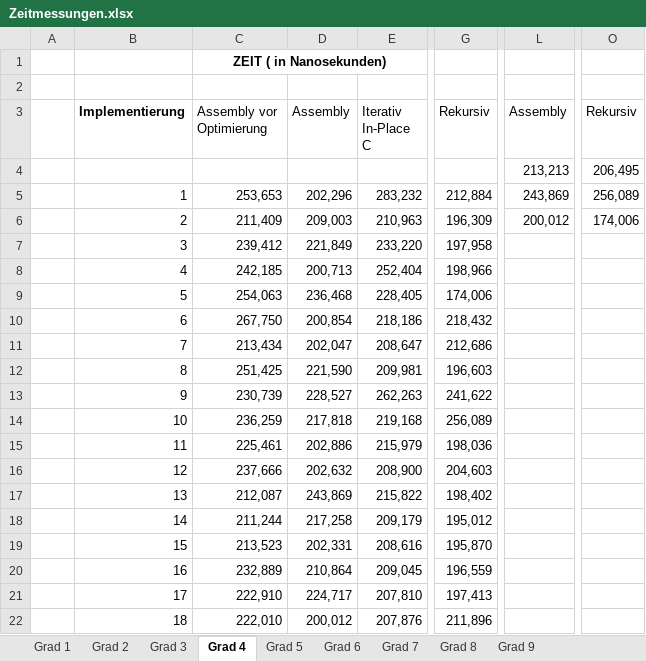
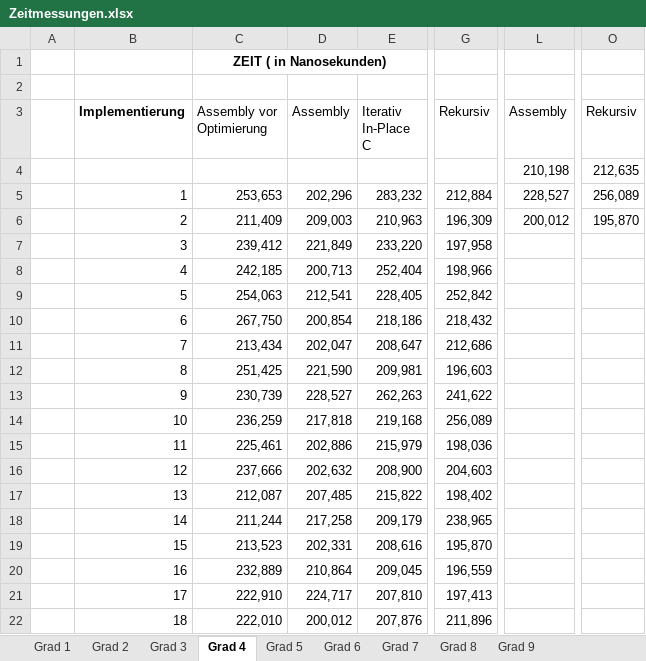
Before and after one commit to PaddlePad/ASP-Peano, an Excel workbook: Ausarbeitung/Zeitmessungen.xlsx, sheet Grad 4, drawn as a sheet; only a part is shown, gaps mark what is left out; values as stored, in another font and other column widths than the file's, no borders; the diff names each change by its address in the sheet, - before the commit and + after, or states it on an @@ line.

```diff
--- a/Ausarbeitung/Zeitmessungen.xlsx (sheet Grad 4)
+++ b/Ausarbeitung/Zeitmessungen.xlsx (sheet Grad 4)
-L4 (Assembly): 213,213
+L4 (Assembly): 210,198
-O4 (Rekursiv): 206,495
+O4 (Rekursiv): 212,635
-L5 (Assembly): 243,869
+L5 (Assembly): 228,527
-O6 (Rekursiv): 174,006
+O6 (Rekursiv): 195,870
-D9 (Assembly): 236,468
+D9 (Assembly): 212,541
-G9 (Rekursiv): 174,006
+G9 (Rekursiv): 252,842
-D17 (Assembly): 243,869
+D17 (Assembly): 207,485
-G18 (Rekursiv): 195,012
+G18 (Rekursiv): 238,965
```
Also changed, not shown: sheet Grad 6, sheet Grad 8, sheet Grad 7, sheet Grad 9, sheet Grad 3, other sheet tabs, charts or pictures, 1 other file.
